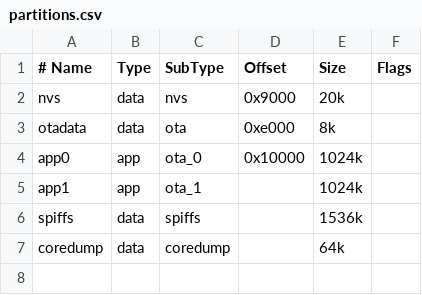
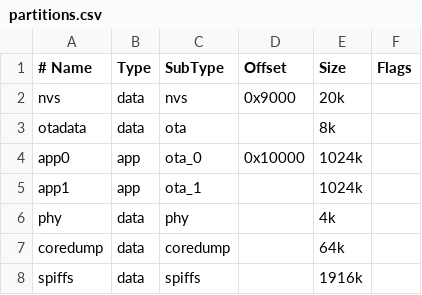
Before and after one commit to mars3142/system-control, a CSV file: firmware/partitions.csv, drawn as a sheet.

```diff
--- a/firmware/partitions.csv
+++ b/firmware/partitions.csv
@@ -2,6 +2,7 @@
 nvs      , data , nvs      , 0x9000  ,   20k ,
-otadata  , data , ota      , 0xe000  ,    8k ,
+otadata  , data , ota      ,         ,    8k ,
 app0     , app  , ota_0    , 0x10000 , 1024k ,
 app1     , app  , ota_1    ,         , 1024k ,
-spiffs   , data , spiffs   ,         , 1536k ,
+phy      , data , phy      ,         ,    4k ,
 coredump , data , coredump ,         ,   64k ,
+spiffs   , data , spiffs   ,         , 1916k ,
```
Also changed, not shown: 21 other files.
